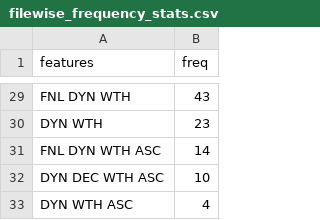
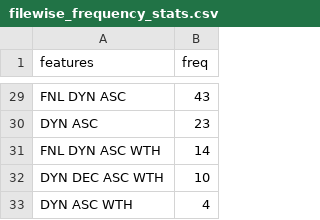
Before and after one commit to 2042Third/ast_analysis_python, a CSV file: outputs/filewise_frequency_stats.csv, drawn as a sheet; only a part is shown, gaps mark what is left out; the diff covers the shown part only.

```diff
--- a/outputs/filewise_frequency_stats.csv
+++ b/outputs/filewise_frequency_stats.csv
@@ -29,5 +29,5 @@
- FNL DYN WTH,43
- DYN WTH,23
- FNL DYN WTH ASC,14
- DYN DEC WTH ASC,10
- DYN WTH ASC,4
+ FNL DYN ASC,43
+ DYN ASC,23
+ FNL DYN ASC WTH,14
+ DYN DEC ASC WTH,10
+ DYN ASC WTH,4
```
Also changed, not shown: 1 added row, 1 removed row and 22 edited cells elsewhere in this file, 20 other files.
